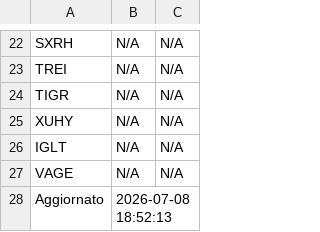
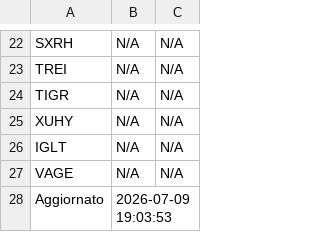
Before and after one commit to pitone276/etf-bot, a CSV file: etf_data.csv, drawn as a sheet; only a part is shown, gaps mark what is left out.

```diff
--- a/etf_data.csv
+++ b/etf_data.csv
@@ -27,2 +27,2 @@ IGLT,N/A,N/A
 VAGE,N/A,N/A
-Aggiornato,2026-07-08 18:52:13,
+Aggiornato,2026-07-09 19:03:53,
```
